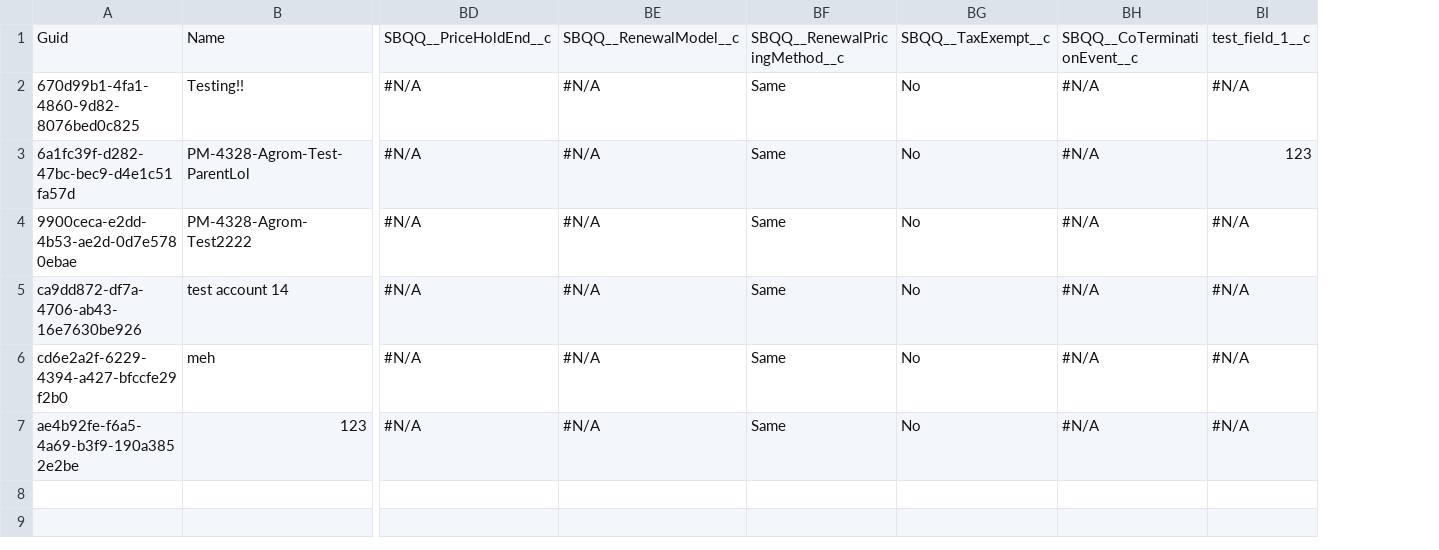
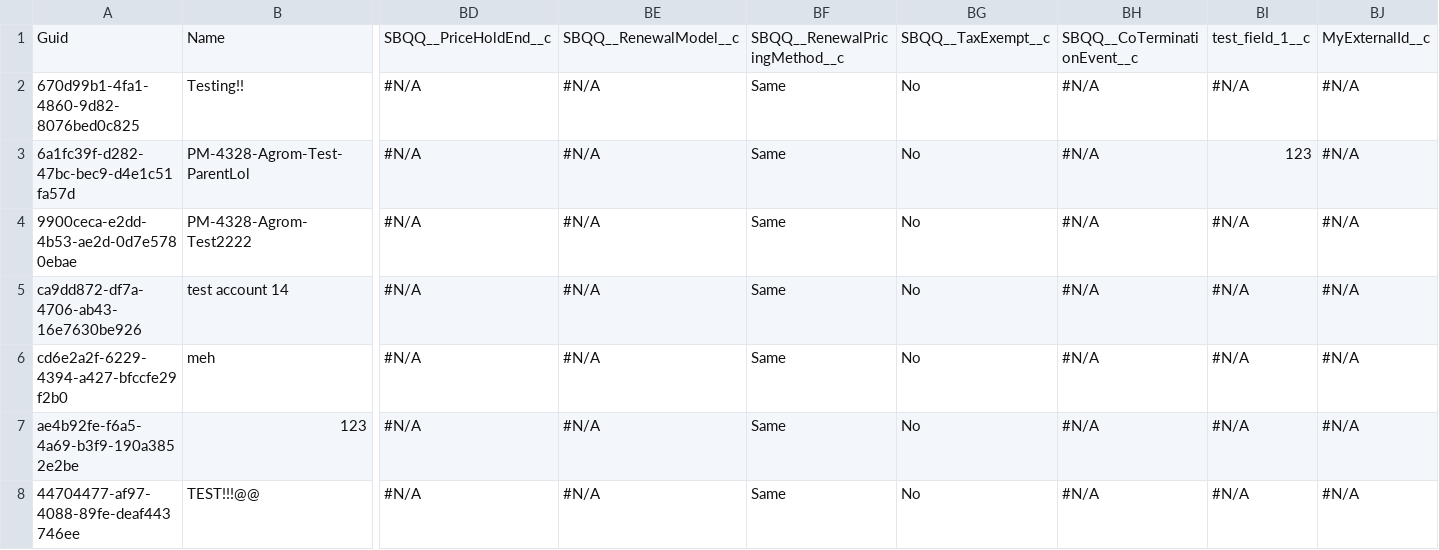
Before and after one commit to agromovsky/agrom_sf_repo, a CSV file: data/Account.csv, drawn as a sheet; only a part is shown, gaps mark what is left out; rows hold the shown columns only; the diff names each change by its address in the sheet, - before the commit and + after, or states it on an @@ line.

Commit message:
wqeqweqwe

```diff
--- a/data/Account.csv
+++ b/data/Account.csv
+column BJ, rows 1-7: MyExternalId__c | #N/A | #N/A | #N/A | #N/A | #N/A | #N/A
+row 8: 44704477-af97-4088-89fe-deaf443746ee | TEST!!!@@ | #N/A | #N/A | Same | No | #N/A | #N/A | #N/A
```
